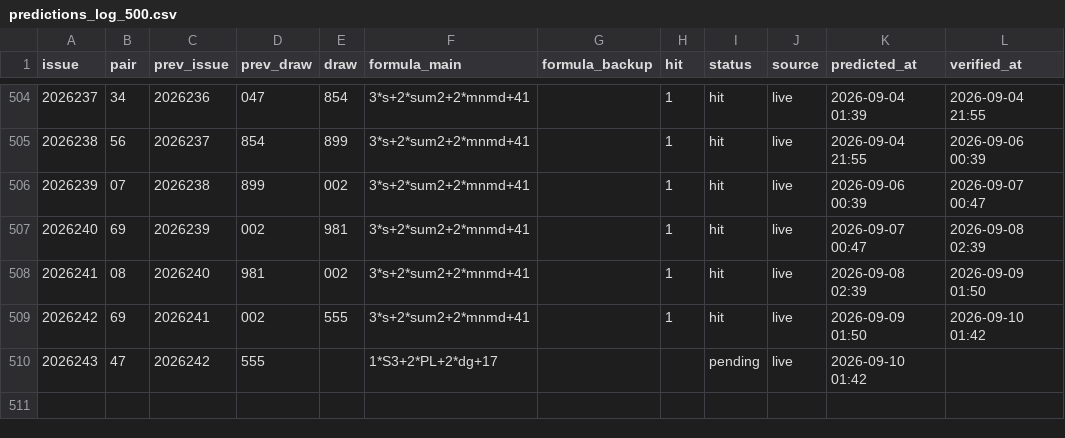
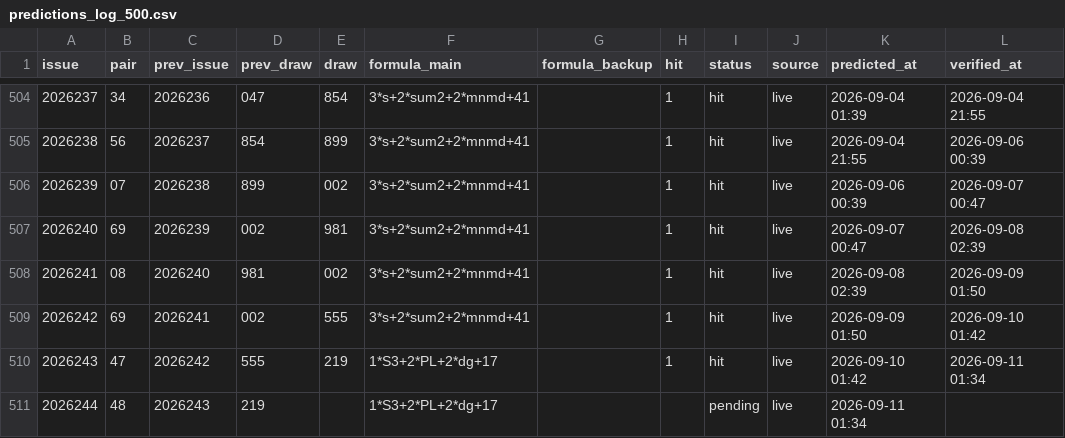
Before and after one commit to hxiaowei0102-web/fc3d-buma2, a CSV file: predictions_log_500.csv, drawn as a sheet; only a part is shown, gaps mark what is left out.

```diff
--- a/predictions_log_500.csv
+++ b/predictions_log_500.csv
@@ -509,2 +509,3 @@ issue,pair,prev_issue,prev_draw,draw,formula_main,formula_backup,hit,status,sour
 2026242,69,2026241,002,555,3*s+2*sum2+2*mnmd+41,,1,hit,live,2026-09-09 01:50,2026-09-10 01:42
-2026243,47,2026242,555,,1*S3+2*PL+2*dg+17,,,pending,live,2026-09-10 01:42,
+2026243,47,2026242,555,219,1*S3+2*PL+2*dg+17,,1,hit,live,2026-09-10 01:42,2026-09-11 01:34
+2026244,48,2026243,219,,1*S3+2*PL+2*dg+17,,,pending,live,2026-09-11 01:34,
```
Also changed, not shown: data/fc3d-history.csv, predictions_log.csv, 3 other files.
